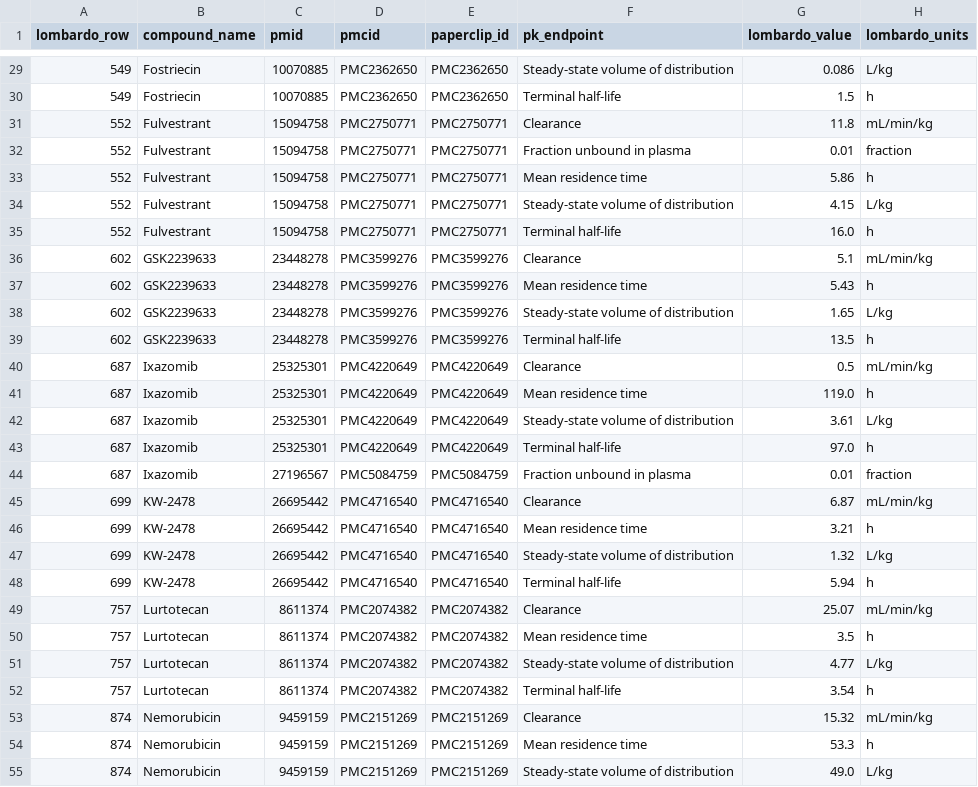
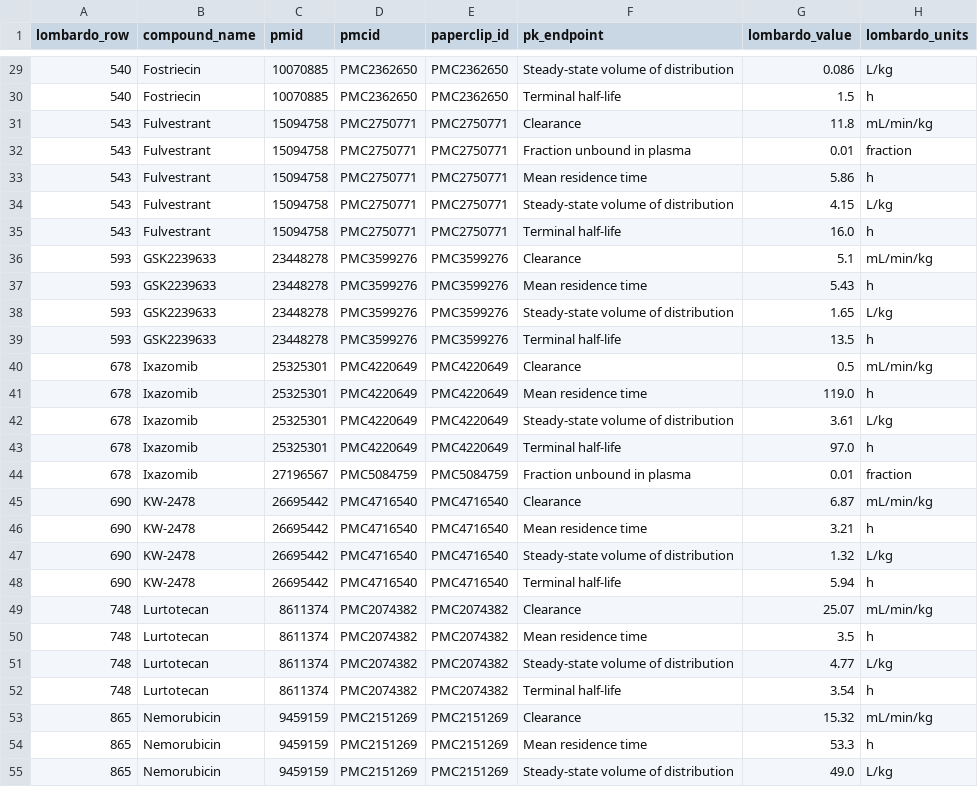
Before and after one commit to shloknatarajan/lombardo-viewer, a CSV file: analysis_data/paperclip_pk_endpoints.csv, drawn as a sheet; only a part is shown, gaps mark what is left out; the diff covers the shown part only; the diff names each change by its address in the sheet, - before the commit and + after, or states it on an @@ line.

```diff
--- a/analysis_data/paperclip_pk_endpoints.csv
+++ b/analysis_data/paperclip_pk_endpoints.csv
-A29:A30 (lombardo_row): 549
+A29:A30 (lombardo_row): 540
-A31:A35 (lombardo_row): 552
+A31:A35 (lombardo_row): 543
-A36:A39 (lombardo_row): 602
+A36:A39 (lombardo_row): 593
-A40:A44 (lombardo_row): 687
+A40:A44 (lombardo_row): 678
-A45:A48 (lombardo_row): 699
+A45:A48 (lombardo_row): 690
-A49:A52 (lombardo_row): 757
+A49:A52 (lombardo_row): 748
-A53:A55 (lombardo_row): 874
+A53:A55 (lombardo_row): 865
```
Also changed, not shown: 68 edited cells elsewhere in this file, analysis_data/missing_papers.csv, analysis_data/paperclip_full_text_split.csv, 5 other files.
